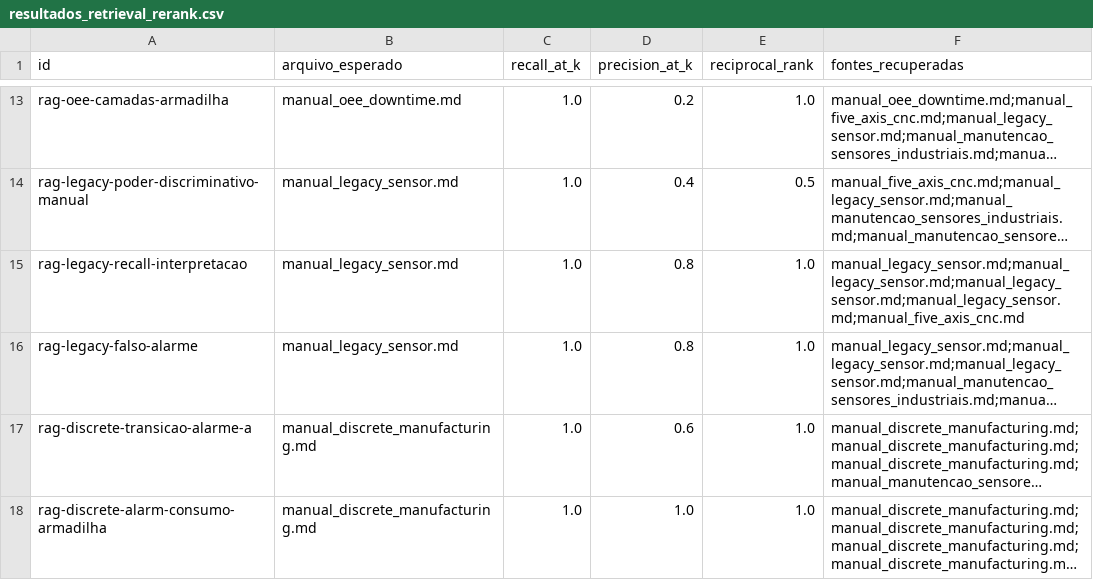
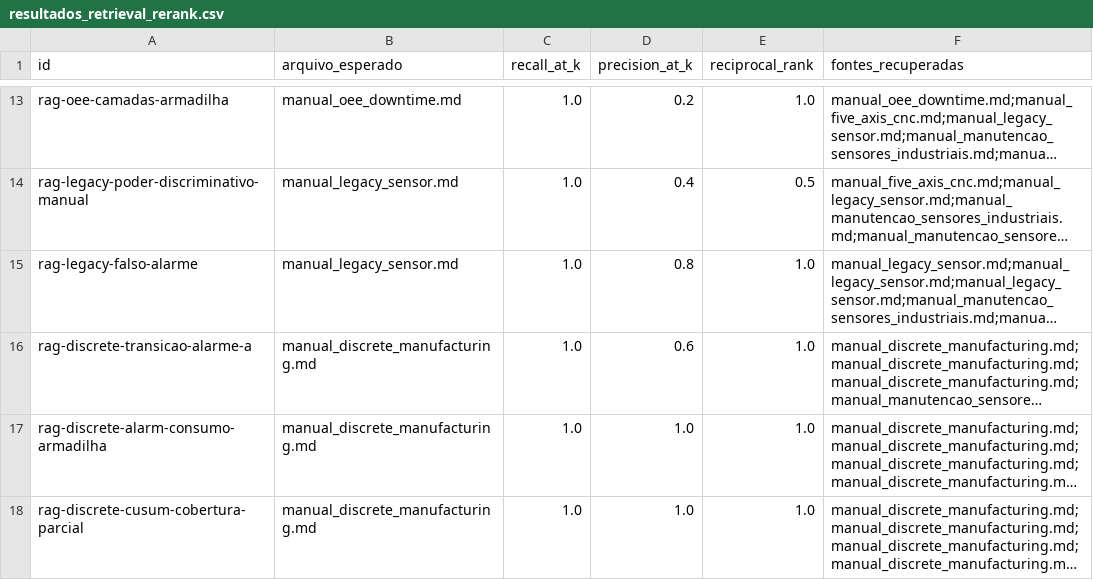
Before and after one commit to santtyan/manufacturing-rag-agents, a CSV file: eval/resultados_retrieval_rerank.csv, drawn as a sheet; only a part is shown, gaps mark what is left out; the shorter side is filled out with more unchanged rows; long unchanged cells end in …; the diff names each change by its address in the sheet, - before the commit and + after, or states it on an @@ line.

```diff
--- a/eval/resultados_retrieval_rerank.csv
+++ b/eval/resultados_retrieval_rerank.csv
-row 15: rag-legacy-recall-interpretacao | manual_legacy_sensor.md | 1.0 | 0.8 | 1.0 | manual_legacy_sensor.md;manual_legacy_sensor.md;manual_legacy_sensor.md;manual_legacy_sensor.md;manual_five_axis_cnc.md
```
Also changed, not shown: 8 other files.
